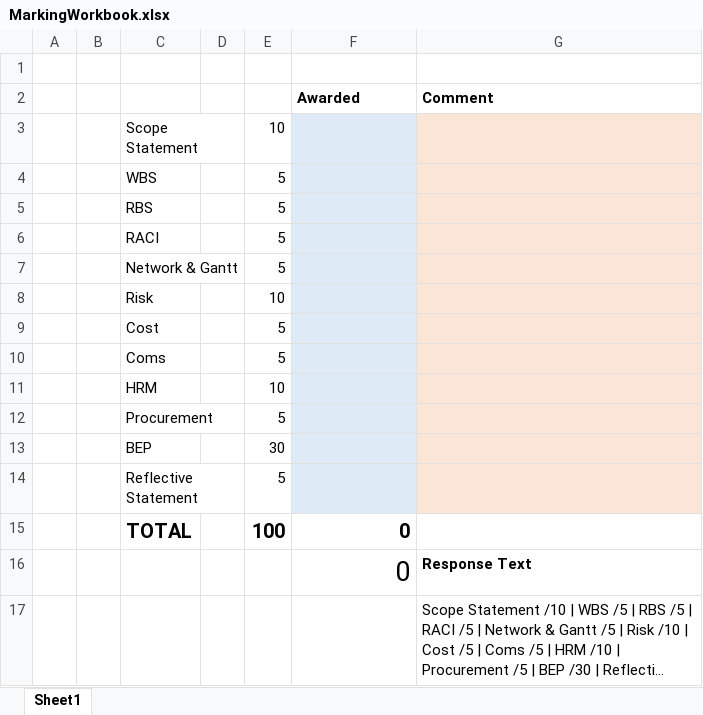
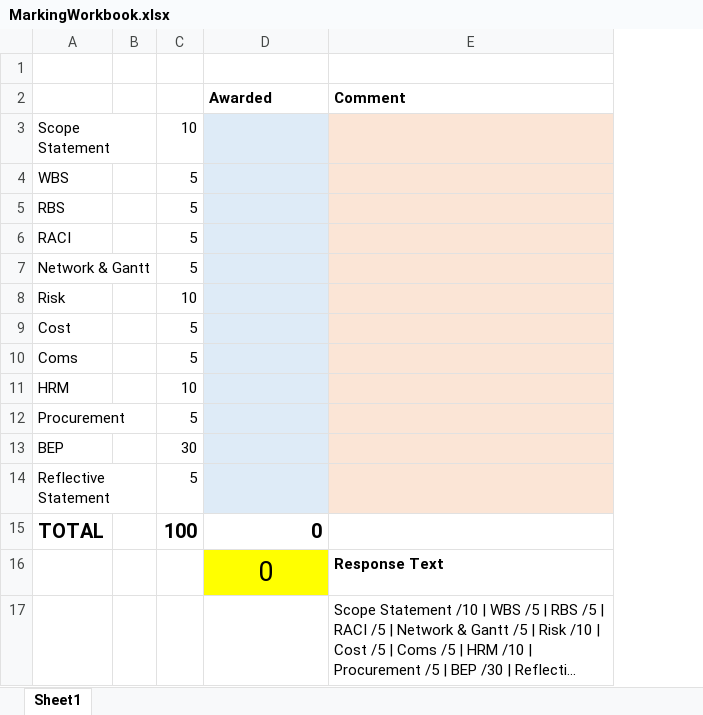
Before and after one commit to pvesey/pmnotes, an Excel workbook: Assignments/Assignment3/MarkingWorkbook.xlsx, sheet Sheet1, drawn as a sheet; long unchanged cells end in …; values as stored, in another font and other column widths than the file's, no borders; conditional formats not drawn; removed rows and columns are numbered as before the commit, all else as after; the diff names each change by its address in the sheet, - before the commit and + after, or states it on an @@ line.

Commit message:
Results Sheets Update

```diff
--- a/Assignments/Assignment3/MarkingWorkbook.xlsx (sheet Sheet1)
+++ b/Assignments/Assignment3/MarkingWorkbook.xlsx (sheet Sheet1)
-column A, empty
-column B, empty
@@ D16 fill: none → #FFFF00, alignment: right → center @@
```
Also changed, not shown: formulas that keep their value, 3 other files.
